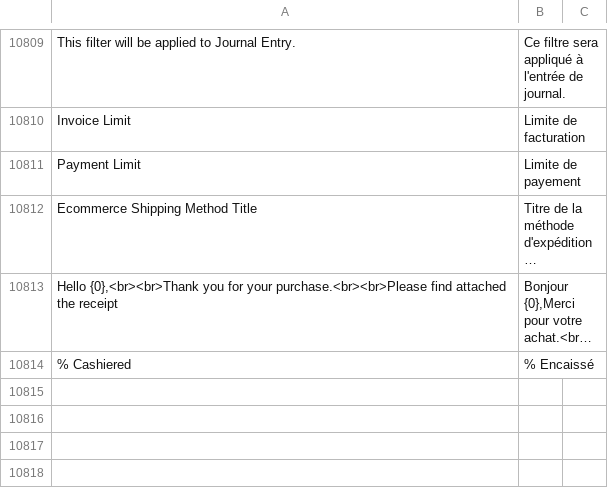
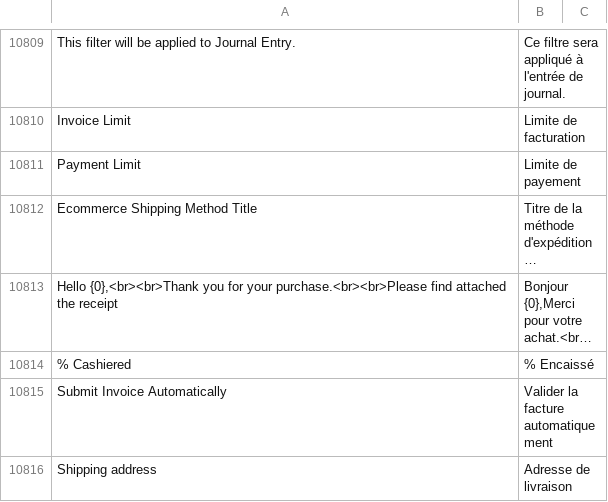
Before and after one commit to bvisible/erpnext, a CSV file: erpnext/translations/fr.csv, drawn as a sheet; only a part is shown, gaps mark what is left out; long unchanged cells end in …; the diff names each change by its address in the sheet, - before the commit and + after, or states it on an @@ line.

Commit message:
Update fr.csv

```diff
--- a/erpnext/translations/fr.csv
+++ b/erpnext/translations/fr.csv
+row 10815: Submit Invoice Automatically | Valider la facture automatiquement
+row 10816: Shipping address | Adresse de livraison
```
